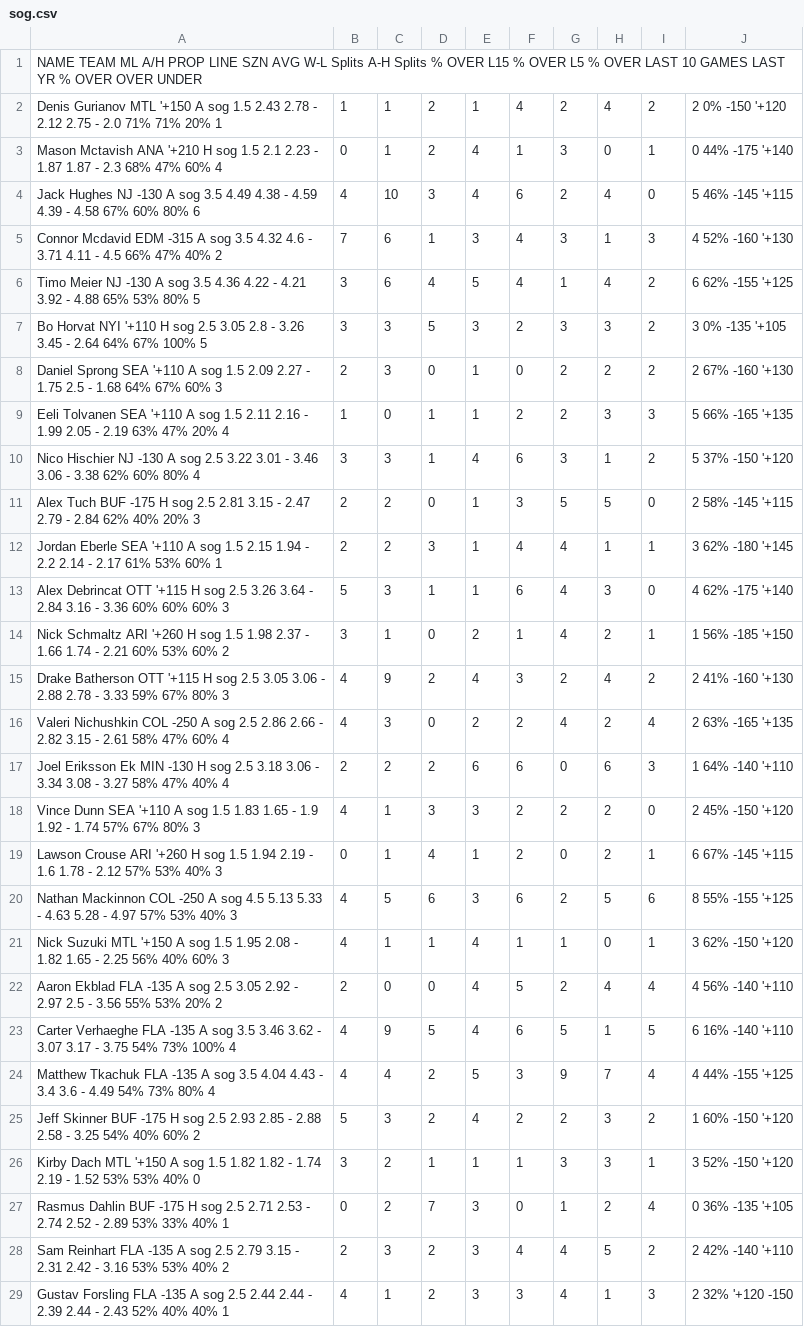
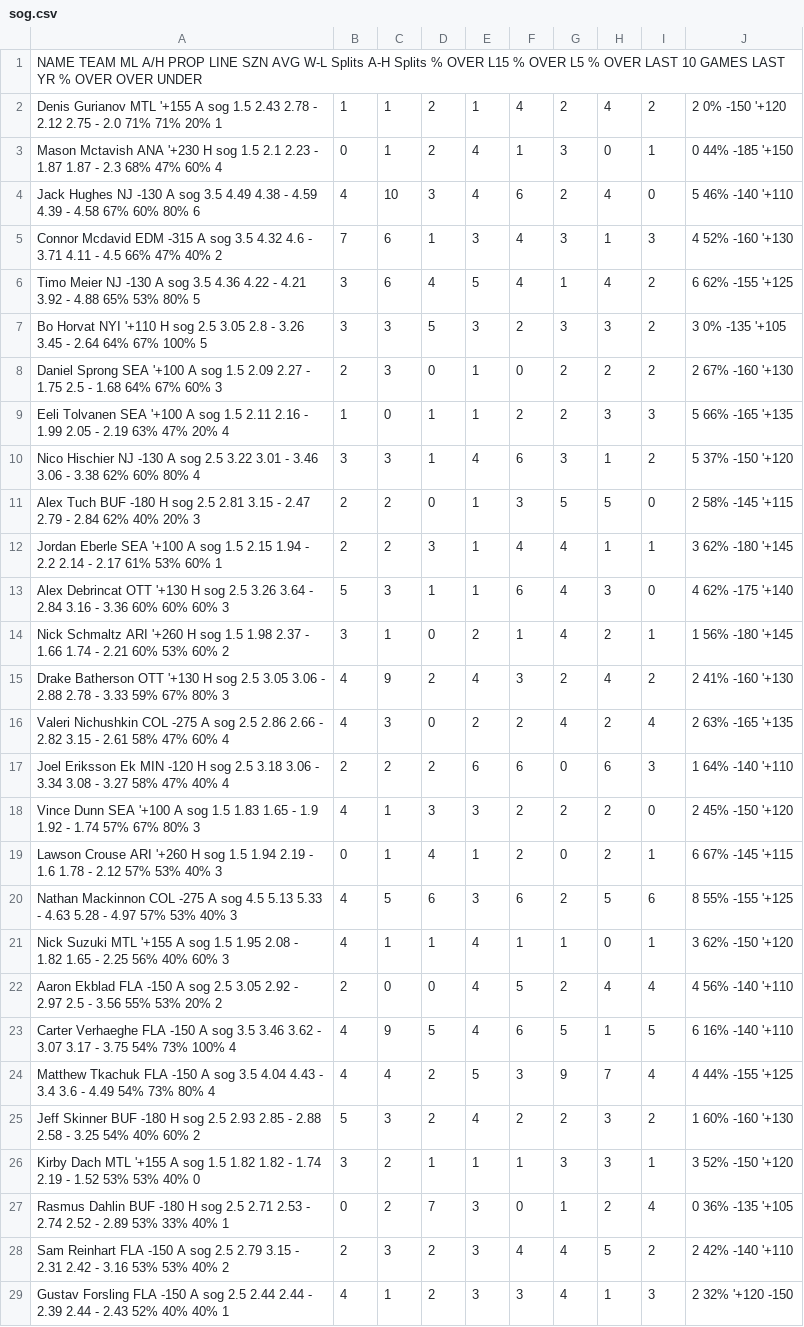
Before and after one commit to zhecht/fantasy, a CSV file: static/nhlprops/csvs/sog.csv, drawn as a sheet; only a part is shown; the diff covers the shown part only.

```diff
--- a/static/nhlprops/csvs/sog.csv
+++ b/static/nhlprops/csvs/sog.csv
@@ -1,5 +1,5 @@
 NAME	TEAM	ML	A/H	PROP	LINE	SZN AVG	W-L Splits	A-H Splits	% OVER	L15 % OVER	L5 % OVER	LAST 10 GAMES	LAST YR % OVER	OVER	UNDER
-Denis Gurianov	MTL	'+150	A	sog	1.5	2.43	2.78 - 2.12	2.75 - 2.0	71%	71%	20%	1,1,1,2,1,4,2,4,2,2	0%	-150	'+120
-Mason Mctavish	ANA	'+210	H	sog	1.5	2.1	2.23 - 1.87	1.87 - 2.3	68%	47%	60%	4,0,1,2,4,1,3,0,1,0	44%	-175	'+140
-Jack Hughes	NJ	-130	A	sog	3.5	4.49	4.38 - 4.59	4.39 - 4.58	67%	60%	80%	6,4,10,3,4,6,2,4,0,5	46%	-145	'+115
+Denis Gurianov	MTL	'+155	A	sog	1.5	2.43	2.78 - 2.12	2.75 - 2.0	71%	71%	20%	1,1,1,2,1,4,2,4,2,2	0%	-150	'+120
+Mason Mctavish	ANA	'+230	H	sog	1.5	2.1	2.23 - 1.87	1.87 - 2.3	68%	47%	60%	4,0,1,2,4,1,3,0,1,0	44%	-185	'+150
+Jack Hughes	NJ	-130	A	sog	3.5	4.49	4.38 - 4.59	4.39 - 4.58	67%	60%	80%	6,4,10,3,4,6,2,4,0,5	46%	-140	'+110
 Connor Mcdavid	EDM	-315	A	sog	3.5	4.32	4.6 - 3.71	4.11 - 4.5	66%	47%	40%	2,7,6,1,3,4,3,1,3,4	52%	-160	'+130
@@ -7,23 +7,23 @@ Timo Meier	NJ	-130	A	sog	3.5	4.36	4.22 - 4.21	3.92 - 4.88	65%	53%	80%	5,3,6,4,5,
 Bo Horvat	NYI	'+110	H	sog	2.5	3.05	2.8 - 3.26	3.45 - 2.64	64%	67%	100%	5,3,3,5,3,2,3,3,2,3	0%	-135	'+105
-Daniel Sprong	SEA	'+110	A	sog	1.5	2.09	2.27 - 1.75	2.5 - 1.68	64%	67%	60%	3,2,3,0,1,0,2,2,2,2	67%	-160	'+130
-Eeli Tolvanen	SEA	'+110	A	sog	1.5	2.11	2.16 - 1.99	2.05 - 2.19	63%	47%	20%	4,1,0,1,1,2,2,3,3,5	66%	-165	'+135
+Daniel Sprong	SEA	'+100	A	sog	1.5	2.09	2.27 - 1.75	2.5 - 1.68	64%	67%	60%	3,2,3,0,1,0,2,2,2,2	67%	-160	'+130
+Eeli Tolvanen	SEA	'+100	A	sog	1.5	2.11	2.16 - 1.99	2.05 - 2.19	63%	47%	20%	4,1,0,1,1,2,2,3,3,5	66%	-165	'+135
 Nico Hischier	NJ	-130	A	sog	2.5	3.22	3.01 - 3.46	3.06 - 3.38	62%	60%	80%	4,3,3,1,4,6,3,1,2,5	37%	-150	'+120
-Alex Tuch	BUF	-175	H	sog	2.5	2.81	3.15 - 2.47	2.79 - 2.84	62%	40%	20%	3,2,2,0,1,3,5,5,0,2	58%	-145	'+115
-Jordan Eberle	SEA	'+110	A	sog	1.5	2.15	1.94 - 2.2	2.14 - 2.17	61%	53%	60%	1,2,2,3,1,4,4,1,1,3	62%	-180	'+145
-Alex Debrincat	OTT	'+115	H	sog	2.5	3.26	3.64 - 2.84	3.16 - 3.36	60%	60%	60%	3,5,3,1,1,6,4,3,0,4	62%	-175	'+140
-Nick Schmaltz	ARI	'+260	H	sog	1.5	1.98	2.37 - 1.66	1.74 - 2.21	60%	53%	60%	2,3,1,0,2,1,4,2,1,1	56%	-185	'+150
-Drake Batherson	OTT	'+115	H	sog	2.5	3.05	3.06 - 2.88	2.78 - 3.33	59%	67%	80%	3,4,9,2,4,3,2,4,2,2	41%	-160	'+130
-Valeri Nichushkin	COL	-250	A	sog	2.5	2.86	2.66 - 2.82	3.15 - 2.61	58%	47%	60%	4,4,3,0,2,2,4,2,4,2	63%	-165	'+135
-Joel Eriksson Ek	MIN	-130	H	sog	2.5	3.18	3.06 - 3.34	3.08 - 3.27	58%	47%	40%	4,2,2,2,6,6,0,6,3,1	64%	-140	'+110
-Vince Dunn	SEA	'+110	A	sog	1.5	1.83	1.65 - 1.9	1.92 - 1.74	57%	67%	80%	3,4,1,3,3,2,2,2,0,2	45%	-150	'+120
+Alex Tuch	BUF	-180	H	sog	2.5	2.81	3.15 - 2.47	2.79 - 2.84	62%	40%	20%	3,2,2,0,1,3,5,5,0,2	58%	-145	'+115
+Jordan Eberle	SEA	'+100	A	sog	1.5	2.15	1.94 - 2.2	2.14 - 2.17	61%	53%	60%	1,2,2,3,1,4,4,1,1,3	62%	-180	'+145
+Alex Debrincat	OTT	'+130	H	sog	2.5	3.26	3.64 - 2.84	3.16 - 3.36	60%	60%	60%	3,5,3,1,1,6,4,3,0,4	62%	-175	'+140
+Nick Schmaltz	ARI	'+260	H	sog	1.5	1.98	2.37 - 1.66	1.74 - 2.21	60%	53%	60%	2,3,1,0,2,1,4,2,1,1	56%	-180	'+145
+Drake Batherson	OTT	'+130	H	sog	2.5	3.05	3.06 - 2.88	2.78 - 3.33	59%	67%	80%	3,4,9,2,4,3,2,4,2,2	41%	-160	'+130
+Valeri Nichushkin	COL	-275	A	sog	2.5	2.86	2.66 - 2.82	3.15 - 2.61	58%	47%	60%	4,4,3,0,2,2,4,2,4,2	63%	-165	'+135
+Joel Eriksson Ek	MIN	-120	H	sog	2.5	3.18	3.06 - 3.34	3.08 - 3.27	58%	47%	40%	4,2,2,2,6,6,0,6,3,1	64%	-140	'+110
+Vince Dunn	SEA	'+100	A	sog	1.5	1.83	1.65 - 1.9	1.92 - 1.74	57%	67%	80%	3,4,1,3,3,2,2,2,0,2	45%	-150	'+120
 Lawson Crouse	ARI	'+260	H	sog	1.5	1.94	2.19 - 1.6	1.78 - 2.12	57%	53%	40%	3,0,1,4,1,2,0,2,1,6	67%	-145	'+115
-Nathan Mackinnon	COL	-250	A	sog	4.5	5.13	5.33 - 4.63	5.28 - 4.97	57%	53%	40%	3,4,5,6,3,6,2,5,6,8	55%	-155	'+125
-Nick Suzuki	MTL	'+150	A	sog	1.5	1.95	2.08 - 1.82	1.65 - 2.25	56%	40%	60%	3,4,1,1,4,1,1,0,1,3	62%	-150	'+120
-Aaron Ekblad	FLA	-135	A	sog	2.5	3.05	2.92 - 2.97	2.5 - 3.56	55%	53%	20%	2,2,0,0,4,5,2,4,4,4	56%	-140	'+110
-Carter Verhaeghe	FLA	-135	A	sog	3.5	3.46	3.62 - 3.07	3.17 - 3.75	54%	73%	100%	4,4,9,5,4,6,5,1,5,6	16%	-140	'+110
-Matthew Tkachuk	FLA	-135	A	sog	3.5	4.04	4.43 - 3.4	3.6 - 4.49	54%	73%	80%	4,4,4,2,5,3,9,7,4,4	44%	-155	'+125
-Jeff Skinner	BUF	-175	H	sog	2.5	2.93	2.85 - 2.88	2.58 - 3.25	54%	40%	60%	2,5,3,2,4,2,2,3,2,1	60%	-150	'+120
-Kirby Dach	MTL	'+150	A	sog	1.5	1.82	1.82 - 1.74	2.19 - 1.52	53%	53%	40%	0,3,2,1,1,1,3,3,1,3	52%	-150	'+120
-Rasmus Dahlin	BUF	-175	H	sog	2.5	2.71	2.53 - 2.74	2.52 - 2.89	53%	33%	40%	1,0,2,7,3,0,1,2,4,0	36%	-135	'+105
-Sam Reinhart	FLA	-135	A	sog	2.5	2.79	3.15 - 2.31	2.42 - 3.16	53%	53%	40%	2,2,3,2,3,4,4,5,2,2	42%	-140	'+110
-Gustav Forsling	FLA	-135	A	sog	2.5	2.44	2.44 - 2.39	2.44 - 2.43	52%	40%	40%	1,4,1,2,3,3,4,1,3,2	32%	'+120	-150
+Nathan Mackinnon	COL	-275	A	sog	4.5	5.13	5.33 - 4.63	5.28 - 4.97	57%	53%	40%	3,4,5,6,3,6,2,5,6,8	55%	-155	'+125
+Nick Suzuki	MTL	'+155	A	sog	1.5	1.95	2.08 - 1.82	1.65 - 2.25	56%	40%	60%	3,4,1,1,4,1,1,0,1,3	62%	-150	'+120
+Aaron Ekblad	FLA	-150	A	sog	2.5	3.05	2.92 - 2.97	2.5 - 3.56	55%	53%	20%	2,2,0,0,4,5,2,4,4,4	56%	-140	'+110
+Carter Verhaeghe	FLA	-150	A	sog	3.5	3.46	3.62 - 3.07	3.17 - 3.75	54%	73%	100%	4,4,9,5,4,6,5,1,5,6	16%	-140	'+110
+Matthew Tkachuk	FLA	-150	A	sog	3.5	4.04	4.43 - 3.4	3.6 - 4.49	54%	73%	80%	4,4,4,2,5,3,9,7,4,4	44%	-155	'+125
+Jeff Skinner	BUF	-180	H	sog	2.5	2.93	2.85 - 2.88	2.58 - 3.25	54%	40%	60%	2,5,3,2,4,2,2,3,2,1	60%	-160	'+130
+Kirby Dach	MTL	'+155	A	sog	1.5	1.82	1.82 - 1.74	2.19 - 1.52	53%	53%	40%	0,3,2,1,1,1,3,3,1,3	52%	-150	'+120
+Rasmus Dahlin	BUF	-180	H	sog	2.5	2.71	2.53 - 2.74	2.52 - 2.89	53%	33%	40%	1,0,2,7,3,0,1,2,4,0	36%	-135	'+105
+Sam Reinhart	FLA	-150	A	sog	2.5	2.79	3.15 - 2.31	2.42 - 3.16	53%	53%	40%	2,2,3,2,3,4,4,5,2,2	42%	-140	'+110
+Gustav Forsling	FLA	-150	A	sog	2.5	2.44	2.44 - 2.39	2.44 - 2.43	52%	40%	40%	1,4,1,2,3,3,4,1,3,2	32%	'+120	-150
```
Also changed, not shown: 1 added row and 29 edited cells elsewhere in this file, static/nhlprops/csvs/ast.csv, static/nhlprops/csvs/bs.csv, 21 other files.
